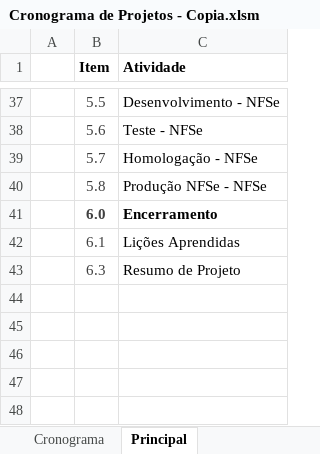
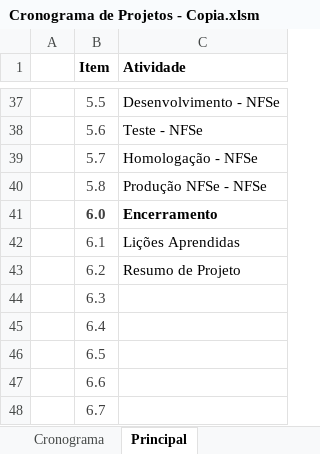
Before and after one commit to lucasbandtec/Teste, an Excel workbook: Cronograma de Projetos - Copia.xlsm, sheet Principal, drawn as a sheet; only a part is shown, gaps mark what is left out; values as stored, in another font and other column widths than the file's, no borders; table styles not drawn; addresses are those after the commit; the diff names each change by its address in the sheet, - before the commit and + after, or states it on an @@ line.

Commit message:
aaa

```diff
--- a/Cronograma de Projetos - Copia.xlsm (sheet Principal)
+++ b/Cronograma de Projetos - Copia.xlsm (sheet Principal)
+row 43:  | 6.2 | Resumo de Projeto
-C44 (Atividade): Resumo de Projeto
+C44 (Atividade): (empty)
+row 45:  | 6.4
+row 46:  | 6.5
+row 47:  | 6.6
+row 48:  | 6.7
```
Also changed, not shown: charts or pictures.
